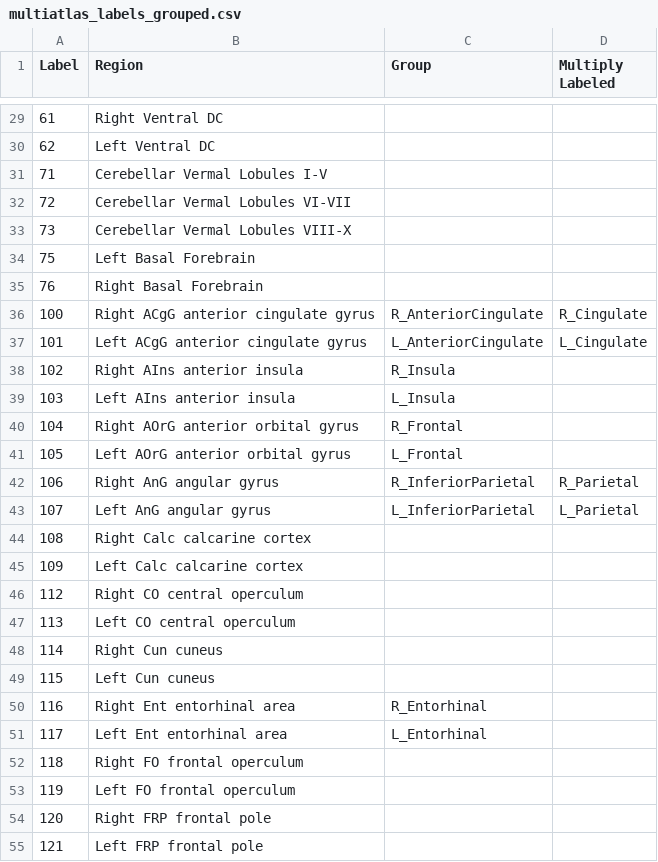
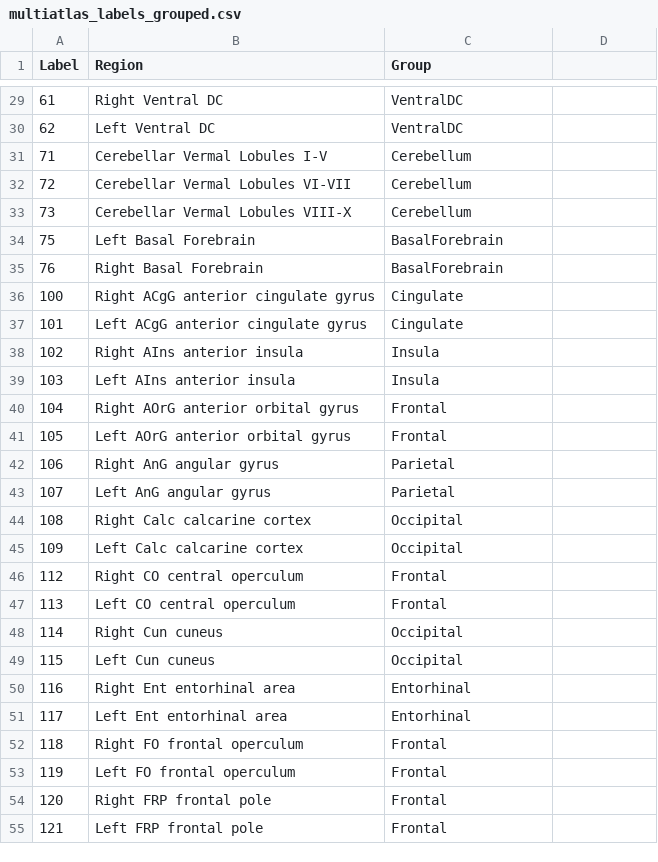
Before and after one commit to baxpr/petreg, a CSV file: src/multiatlas_labels_grouped.csv, drawn as a sheet; only a part is shown, gaps mark what is left out; the diff covers the shown part only.

```diff
--- a/src/multiatlas_labels_grouped.csv
+++ b/src/multiatlas_labels_grouped.csv
@@ -1 +1 @@
-Label,Region,Group,Multiply Labeled
+Label,Region,Group
@@ -29,27 +29,27 @@ Label,Region,Group,Multiply Labeled
-61,Right Ventral DC,,
-62,Left Ventral DC,,
-71,Cerebellar Vermal Lobules I-V,,
-72,Cerebellar Vermal Lobules VI-VII,,
-73,Cerebellar Vermal Lobules VIII-X,,
-75,Left Basal Forebrain,,
-76,Right Basal Forebrain,,
-100,Right ACgG anterior cingulate gyrus,R_AnteriorCingulate,R_Cingulate
-101,Left ACgG anterior cingulate gyrus,L_AnteriorCingulate,L_Cingulate
-102,Right AIns anterior insula,R_Insula,
-103,Left AIns anterior insula,L_Insula,
-104,Right AOrG anterior orbital gyrus,R_Frontal,
-105,Left AOrG anterior orbital gyrus,L_Frontal,
-106,Right AnG angular gyrus,R_InferiorParietal,R_Parietal
-107,Left AnG angular gyrus,L_InferiorParietal,L_Parietal
-108,Right Calc calcarine cortex,,
-109,Left Calc calcarine cortex,,
-112,Right CO central operculum,,
-113,Left CO central operculum,,
-114,Right Cun cuneus,,
-115,Left Cun cuneus,,
-116,Right Ent entorhinal area,R_Entorhinal,
-117,Left Ent entorhinal area,L_Entorhinal,
-118,Right FO frontal operculum,,
-119,Left FO frontal operculum,,
-120,Right FRP frontal pole,,
-121,Left FRP frontal pole,,
+61,Right Ventral DC,VentralDC
+62,Left Ventral DC,VentralDC
+71,Cerebellar Vermal Lobules I-V,Cerebellum
+72,Cerebellar Vermal Lobules VI-VII,Cerebellum
+73,Cerebellar Vermal Lobules VIII-X,Cerebellum
+75,Left Basal Forebrain,BasalForebrain
+76,Right Basal Forebrain,BasalForebrain
+100,Right ACgG anterior cingulate gyrus,Cingulate
+101,Left ACgG anterior cingulate gyrus,Cingulate
+102,Right AIns anterior insula,Insula
+103,Left AIns anterior insula,Insula
+104,Right AOrG anterior orbital gyrus,Frontal
+105,Left AOrG anterior orbital gyrus,Frontal
+106,Right AnG angular gyrus,Parietal
+107,Left AnG angular gyrus,Parietal
+108,Right Calc calcarine cortex,Occipital
+109,Left Calc calcarine cortex,Occipital
+112,Right CO central operculum,Frontal
+113,Left CO central operculum,Frontal
+114,Right Cun cuneus,Occipital
+115,Left Cun cuneus,Occipital
+116,Right Ent entorhinal area,Entorhinal
+117,Left Ent entorhinal area,Entorhinal
+118,Right FO frontal operculum,Frontal
+119,Left FO frontal operculum,Frontal
+120,Right FRP frontal pole,Frontal
+121,Left FRP frontal pole,Frontal
```
Also changed, not shown: 115 edited cells elsewhere in this file, 1 other file.
